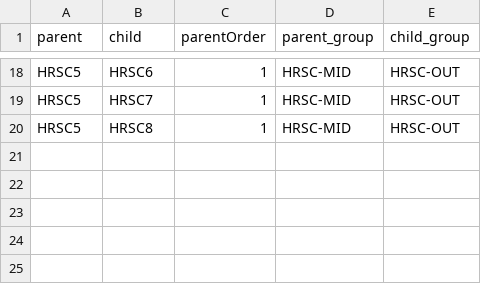
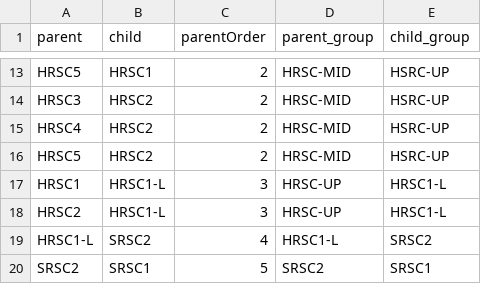
Before and after one commit to Mount-Hood-Environmental/PITcleanr_lite, a CSV file: input/metadata/node_direction.csv, drawn as a sheet; only a part is shown, gaps mark what is left out; removed rows and columns are numbered as before the commit, all else as after; the diff covers the shown part only; the diff names each change by its address in the sheet, - before the commit and + after, or states it on an @@ line.

```diff
--- a/input/metadata/node_direction.csv
+++ b/input/metadata/node_direction.csv
-B13 (child): HRSC6
+B13 (child): HRSC1
-C13 (parentOrder): 1
+C13 (parentOrder): 2
-E13 (child_group): HRSC-OUT
+E13 (child_group): HSRC-UP
-row 19: HRSC5 | HRSC7 | 1 | HRSC-MID | HRSC-OUT
+row 14: HRSC3 | HRSC2 | 2 | HRSC-MID | HSRC-UP
+row 15: HRSC4 | HRSC2 | 2 | HRSC-MID | HSRC-UP
-B16 (child): HRSC8
+B16 (child): HRSC2
-C16 (parentOrder): 1
+C16 (parentOrder): 2
-E16 (child_group): HRSC-OUT
+E16 (child_group): HSRC-UP
+row 17: HRSC1 | HRSC1-L | 3 | HRSC-UP | HRSC1-L
+row 18: HRSC2 | HRSC1-L | 3 | HRSC-UP | HRSC1-L
+row 19: HRSC1-L | SRSC2 | 4 | HRSC1-L | SRSC2
+row 20: SRSC2 | SRSC1 | 5 | SRSC2 | SRSC1
```
Also changed, not shown: 5 added rows, 10 removed rows and 18 edited cells elsewhere in this file, 4 other files.
